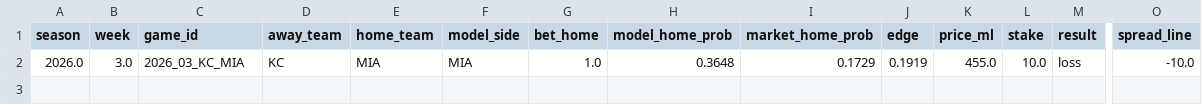
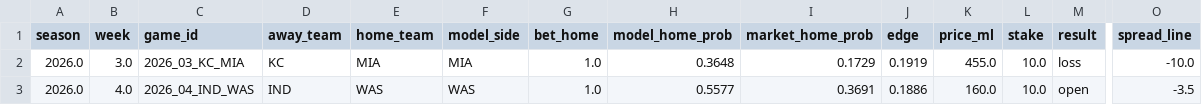
Before and after one commit to JimmyMick/nfl-pickem, a CSV file: predictions/cloud/paper_nonelo_plays.csv, drawn as a sheet; only a part is shown, gaps mark what is left out; rows hold the shown columns only; the diff names each change by its address in the sheet, - before the commit and + after, or states it on an @@ line.

```diff
--- a/predictions/cloud/paper_nonelo_plays.csv
+++ b/predictions/cloud/paper_nonelo_plays.csv
+row 3: 2026.0 | 4.0 | 2026_04_IND_WAS | IND | WAS | WAS | 1.0 | 0.5577 | 0.3691 | 0.1886 | 160.0 | 10.0 | open | -3.5
```
Also changed, not shown: predictions/cloud/latest_preview.csv, predictions/cloud/paper_plays.csv, 4 other files.
